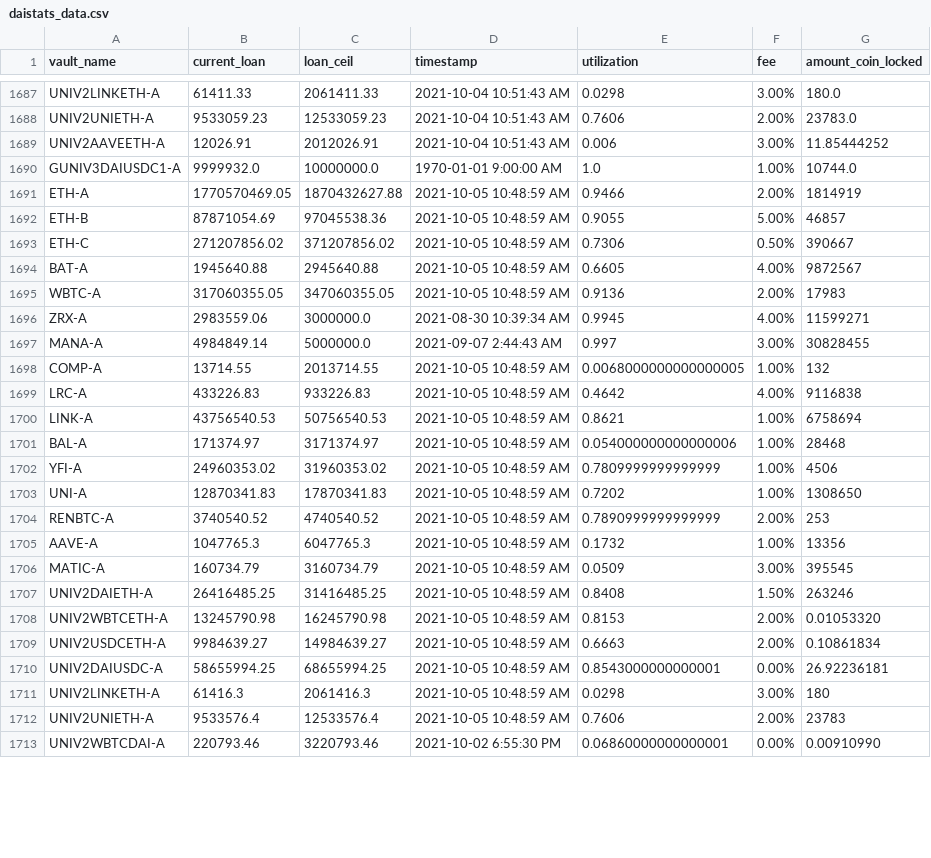
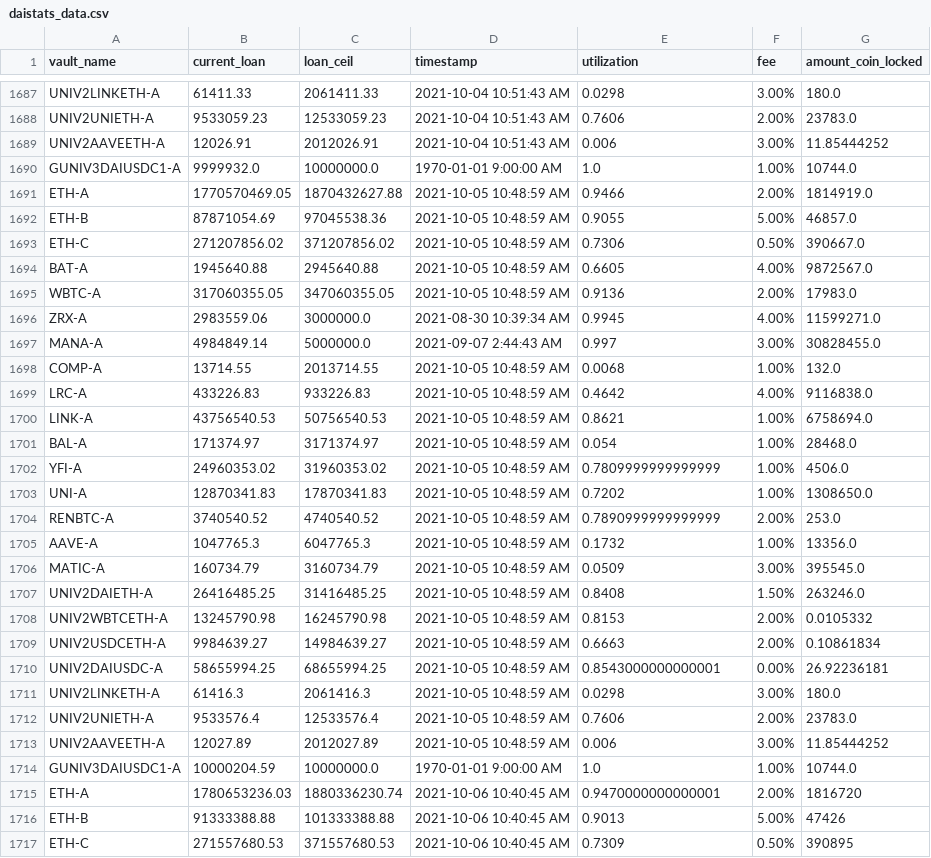
Before and after one commit to geniusnhu/daistats, a CSV file: daistats_data.csv, drawn as a sheet; only a part is shown, gaps mark what is left out; the shorter side is filled out with more unchanged rows; the diff covers the shown part only.

```diff
--- a/daistats_data.csv
+++ b/daistats_data.csv
@@ -1690,23 +1690,28 @@ UNIV2AAVEETH-A,12026.91,2012026.91,2021-10-04 10:51:43 AM,0.006,3.00%,11.8544425
 GUNIV3DAIUSDC1-A,9999932.0,10000000.0,1970-01-01 9:00:00 AM,1.0,1.00%,10744.0
-ETH-A,1770570469.05,1870432627.88,2021-10-05 10:48:59 AM,0.9466,2.00%,1814919
-ETH-B,87871054.69,97045538.36,2021-10-05 10:48:59 AM,0.9055,5.00%,46857
-ETH-C,271207856.02,371207856.02,2021-10-05 10:48:59 AM,0.7306,0.50%,390667
-BAT-A,1945640.88,2945640.88,2021-10-05 10:48:59 AM,0.6605,4.00%,9872567
-WBTC-A,317060355.05,347060355.05,2021-10-05 10:48:59 AM,0.9136,2.00%,17983
-ZRX-A,2983559.06,3000000.0,2021-08-30 10:39:34 AM,0.9945,4.00%,11599271
-MANA-A,4984849.14,5000000.0,2021-09-07 2:44:43 AM,0.997,3.00%,30828455
-COMP-A,13714.55,2013714.55,2021-10-05 10:48:59 AM,0.0068000000000000005,1.00%,132
-LRC-A,433226.83,933226.83,2021-10-05 10:48:59 AM,0.4642,4.00%,9116838
-LINK-A,43756540.53,50756540.53,2021-10-05 10:48:59 AM,0.8621,1.00%,6758694
-BAL-A,171374.97,3171374.97,2021-10-05 10:48:59 AM,0.054000000000000006,1.00%,28468
-YFI-A,24960353.02,31960353.02,2021-10-05 10:48:59 AM,0.7809999999999999,1.00%,4506
-UNI-A,12870341.83,17870341.83,2021-10-05 10:48:59 AM,0.7202,1.00%,1308650
-RENBTC-A,3740540.52,4740540.52,2021-10-05 10:48:59 AM,0.7890999999999999,2.00%,253
-AAVE-A,1047765.3,6047765.3,2021-10-05 10:48:59 AM,0.1732,1.00%,13356
-MATIC-A,160734.79,3160734.79,2021-10-05 10:48:59 AM,0.0509,3.00%,395545
-UNIV2DAIETH-A,26416485.25,31416485.25,2021-10-05 10:48:59 AM,0.8408,1.50%,263246
-UNIV2WBTCETH-A,13245790.98,16245790.98,2021-10-05 10:48:59 AM,0.8153,2.00%,0.01053320
+ETH-A,1770570469.05,1870432627.88,2021-10-05 10:48:59 AM,0.9466,2.00%,1814919.0
+ETH-B,87871054.69,97045538.36,2021-10-05 10:48:59 AM,0.9055,5.00%,46857.0
+ETH-C,271207856.02,371207856.02,2021-10-05 10:48:59 AM,0.7306,0.50%,390667.0
+BAT-A,1945640.88,2945640.88,2021-10-05 10:48:59 AM,0.6605,4.00%,9872567.0
+WBTC-A,317060355.05,347060355.05,2021-10-05 10:48:59 AM,0.9136,2.00%,17983.0
+ZRX-A,2983559.06,3000000.0,2021-08-30 10:39:34 AM,0.9945,4.00%,11599271.0
+MANA-A,4984849.14,5000000.0,2021-09-07 2:44:43 AM,0.997,3.00%,30828455.0
+COMP-A,13714.55,2013714.55,2021-10-05 10:48:59 AM,0.0068,1.00%,132.0
+LRC-A,433226.83,933226.83,2021-10-05 10:48:59 AM,0.4642,4.00%,9116838.0
+LINK-A,43756540.53,50756540.53,2021-10-05 10:48:59 AM,0.8621,1.00%,6758694.0
+BAL-A,171374.97,3171374.97,2021-10-05 10:48:59 AM,0.054,1.00%,28468.0
+YFI-A,24960353.02,31960353.02,2021-10-05 10:48:59 AM,0.7809999999999999,1.00%,4506.0
+UNI-A,12870341.83,17870341.83,2021-10-05 10:48:59 AM,0.7202,1.00%,1308650.0
+RENBTC-A,3740540.52,4740540.52,2021-10-05 10:48:59 AM,0.7890999999999999,2.00%,253.0
+AAVE-A,1047765.3,6047765.3,2021-10-05 10:48:59 AM,0.1732,1.00%,13356.0
+MATIC-A,160734.79,3160734.79,2021-10-05 10:48:59 AM,0.0509,3.00%,395545.0
+UNIV2DAIETH-A,26416485.25,31416485.25,2021-10-05 10:48:59 AM,0.8408,1.50%,263246.0
+UNIV2WBTCETH-A,13245790.98,16245790.98,2021-10-05 10:48:59 AM,0.8153,2.00%,0.0105332
 UNIV2USDCETH-A,9984639.27,14984639.27,2021-10-05 10:48:59 AM,0.6663,2.00%,0.10861834
 UNIV2DAIUSDC-A,58655994.25,68655994.25,2021-10-05 10:48:59 AM,0.8543000000000001,0.00%,26.92236181
-UNIV2LINKETH-A,61416.3,2061416.3,2021-10-05 10:48:59 AM,0.0298,3.00%,180
-UNIV2UNIETH-A,9533576.4,12533576.4,2021-10-05 10:48:59 AM,0.7606,2.00%,23783
+UNIV2LINKETH-A,61416.3,2061416.3,2021-10-05 10:48:59 AM,0.0298,3.00%,180.0
+UNIV2UNIETH-A,9533576.4,12533576.4,2021-10-05 10:48:59 AM,0.7606,2.00%,23783.0
+UNIV2AAVEETH-A,12027.89,2012027.89,2021-10-05 10:48:59 AM,0.006,3.00%,11.85444252
+GUNIV3DAIUSDC1-A,10000204.59,10000000.0,1970-01-01 9:00:00 AM,1.0,1.00%,10744.0
+ETH-A,1780653236.03,1880336230.74,2021-10-06 10:40:45 AM,0.9470000000000001,2.00%,1816720
+ETH-B,91333388.88,101333388.88,2021-10-06 10:40:45 AM,0.9013,5.00%,47426
+ETH-C,271557680.53,371557680.53,2021-10-06 10:40:45 AM,0.7309,0.50%,390895
```
Also changed, not shown: 19 added rows and 4 edited cells elsewhere in this file, BTC_price.csv, rich_wallet.csv.
